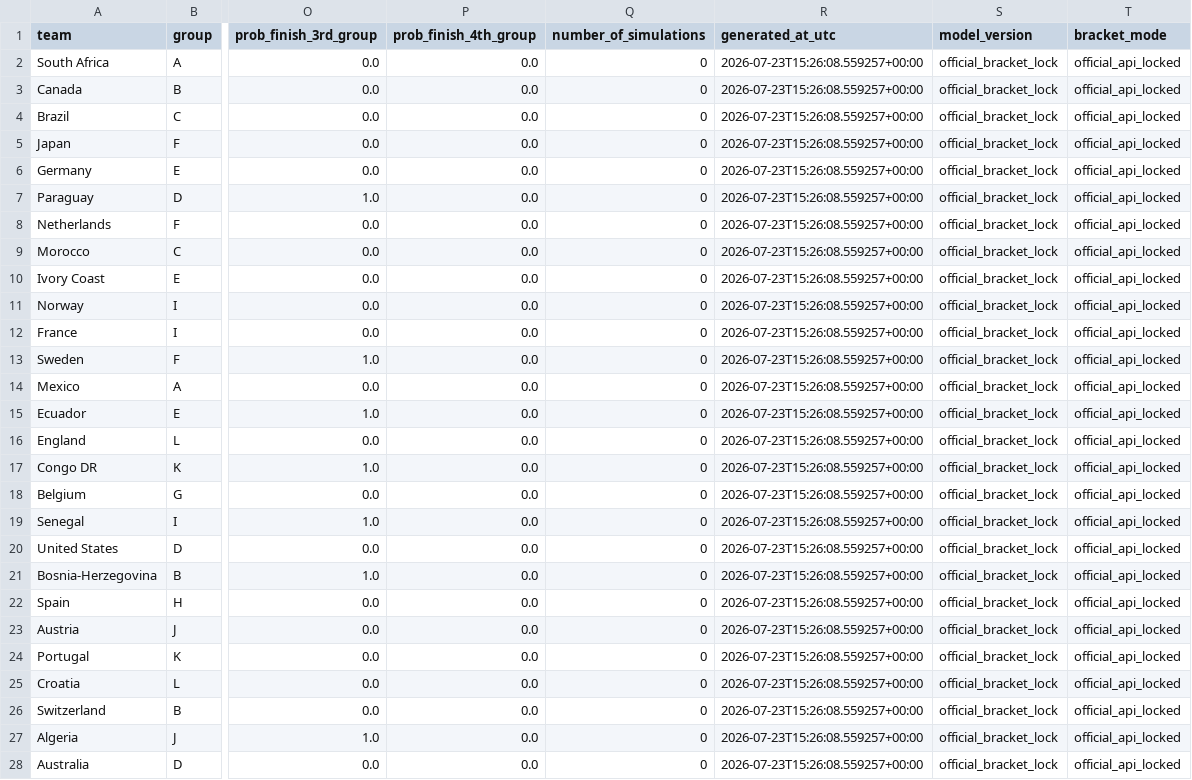
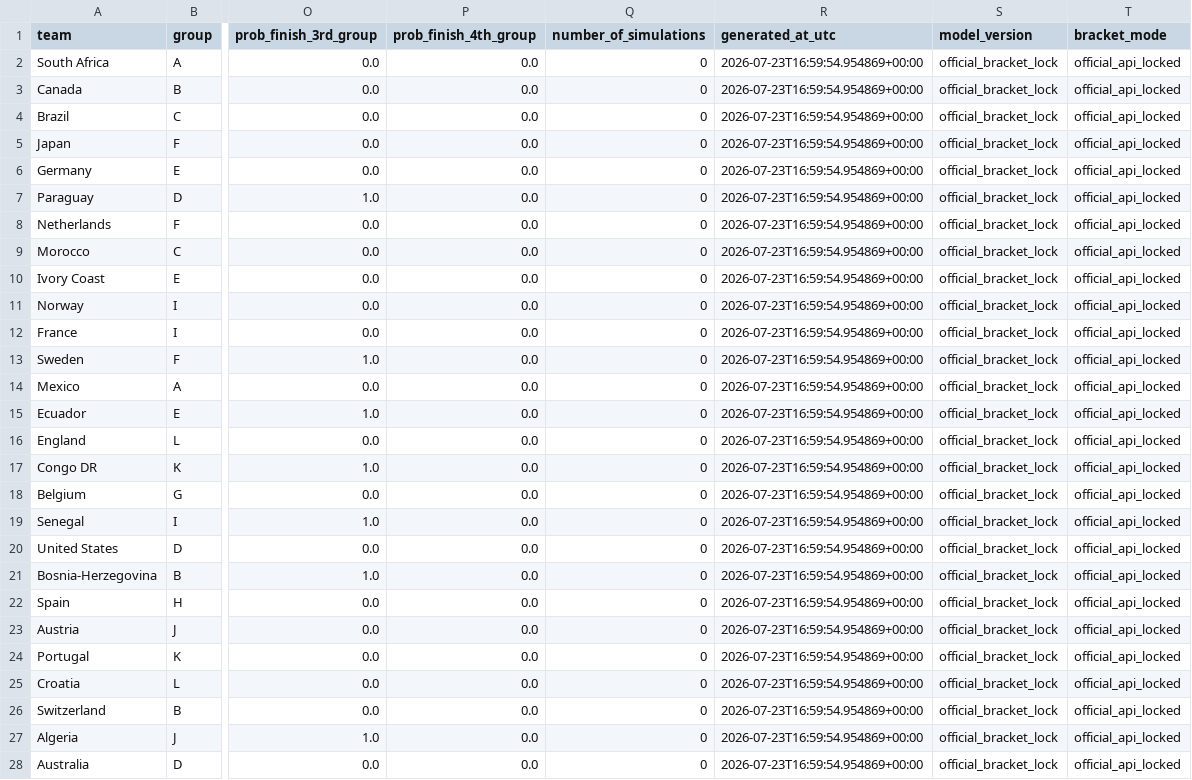
Before and after one commit to hayalows/cupmarket-2026, a CSV file: data/round_32_path_status_latest.csv, drawn as a sheet; only a part is shown, gaps mark what is left out; the diff covers the shown part only; the diff names each change by its address in the sheet, - before the commit and + after, or states it on an @@ line.

```diff
--- a/data/round_32_path_status_latest.csv
+++ b/data/round_32_path_status_latest.csv
-R2:R28 (generated_at_utc): 2026-07-23T15:26:08.559257+00:00
+R2:R28 (generated_at_utc): 2026-07-23T16:59:54.954869+00:00
```
Also changed, not shown: 21 edited cells elsewhere in this file, data/round_32_opponent_probabilities_latest.csv, 3 other files.
